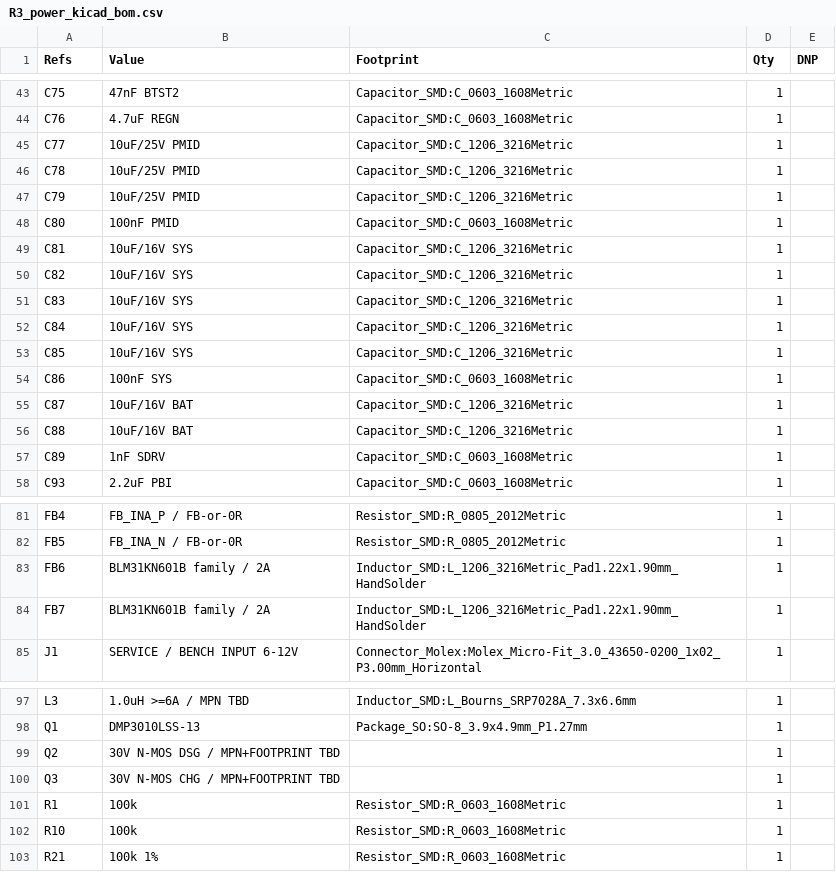
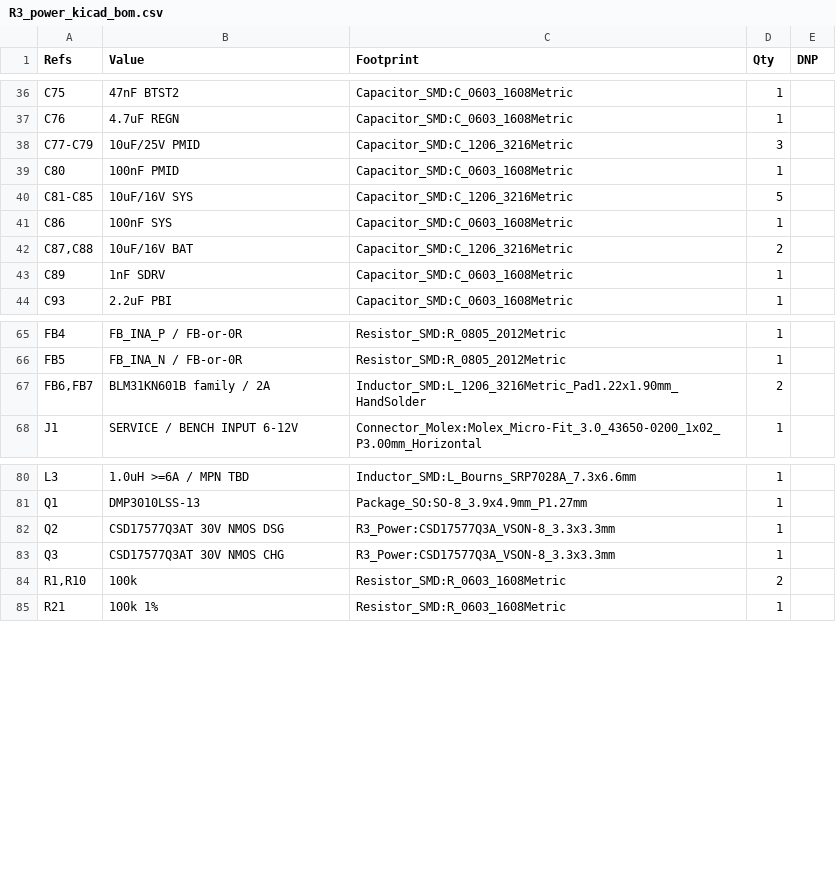
Before and after one commit to druzvv-hash/r1-s3-logger, a CSV file: hardware/kicad/R3_PowerBox/bom/R3_power_kicad_bom.csv, drawn as a sheet; only a part is shown, gaps mark what is left out; the diff covers the shown part only.

Commit message:
Finalize R3 PowerBox pre-routing placement

```diff
--- a/hardware/kicad/R3_PowerBox/bom/R3_power_kicad_bom.csv
+++ b/hardware/kicad/R3_PowerBox/bom/R3_power_kicad_bom.csv
@@ -44,14 +37,7 @@
 "C76","4.7uF REGN","Capacitor_SMD:C_0603_1608Metric","1",""
-"C77","10uF/25V PMID","Capacitor_SMD:C_1206_3216Metric","1",""
-"C78","10uF/25V PMID","Capacitor_SMD:C_1206_3216Metric","1",""
-"C79","10uF/25V PMID","Capacitor_SMD:C_1206_3216Metric","1",""
+"C77-C79","10uF/25V PMID","Capacitor_SMD:C_1206_3216Metric","3",""
 "C80","100nF PMID","Capacitor_SMD:C_0603_1608Metric","1",""
-"C81","10uF/16V SYS","Capacitor_SMD:C_1206_3216Metric","1",""
-"C82","10uF/16V SYS","Capacitor_SMD:C_1206_3216Metric","1",""
-"C83","10uF/16V SYS","Capacitor_SMD:C_1206_3216Metric","1",""
-"C84","10uF/16V SYS","Capacitor_SMD:C_1206_3216Metric","1",""
-"C85","10uF/16V SYS","Capacitor_SMD:C_1206_3216Metric","1",""
+"C81-C85","10uF/16V SYS","Capacitor_SMD:C_1206_3216Metric","5",""
 "C86","100nF SYS","Capacitor_SMD:C_0603_1608Metric","1",""
-"C87","10uF/16V BAT","Capacitor_SMD:C_1206_3216Metric","1",""
-"C88","10uF/16V BAT","Capacitor_SMD:C_1206_3216Metric","1",""
+"C87,C88","10uF/16V BAT","Capacitor_SMD:C_1206_3216Metric","2",""
 "C89","1nF SDRV","Capacitor_SMD:C_0603_1608Metric","1",""
@@ -82,4 +66,3 @@
 "FB5","FB_INA_N / FB-or-0R","Resistor_SMD:R_0805_2012Metric","1",""
-"FB6","BLM31KN601B family / 2A","Inductor_SMD:L_1206_3216Metric_Pad1.22x1.90mm_HandSolder","1",""
-"FB7","BLM31KN601B family / 2A","Inductor_SMD:L_1206_3216Metric_Pad1.22x1.90mm_HandSolder","1",""
+"FB6,FB7","BLM31KN601B family / 2A","Inductor_SMD:L_1206_3216Metric_Pad1.22x1.90mm_HandSolder","2",""
 "J1","SERVICE / BENCH INPUT 6-12V","Connector_Molex:Molex_Micro-Fit_3.0_43650-0200_1x02_P3.00mm_Horizontal","1",""
@@ -98,6 +81,5 @@
 "Q1","DMP3010LSS-13","Package_SO:SO-8_3.9x4.9mm_P1.27mm","1",""
-"Q2","30V N-MOS DSG / MPN+FOOTPRINT TBD","","1",""
-"Q3","30V N-MOS CHG / MPN+FOOTPRINT TBD","","1",""
-"R1","100k","Resistor_SMD:R_0603_1608Metric","1",""
-"R10","100k","Resistor_SMD:R_0603_1608Metric","1",""
+"Q2","CSD17577Q3AT 30V NMOS DSG","R3_Power:CSD17577Q3A_VSON-8_3.3x3.3mm","1",""
+"Q3","CSD17577Q3AT 30V NMOS CHG","R3_Power:CSD17577Q3A_VSON-8_3.3x3.3mm","1",""
+"R1,R10","100k","Resistor_SMD:R_0603_1608Metric","2",""
 "R21","100k 1%","Resistor_SMD:R_0603_1608Metric","1",""
```
Also changed, not shown: 11 removed rows and 18 edited cells elsewhere in this file, 37 other files.
